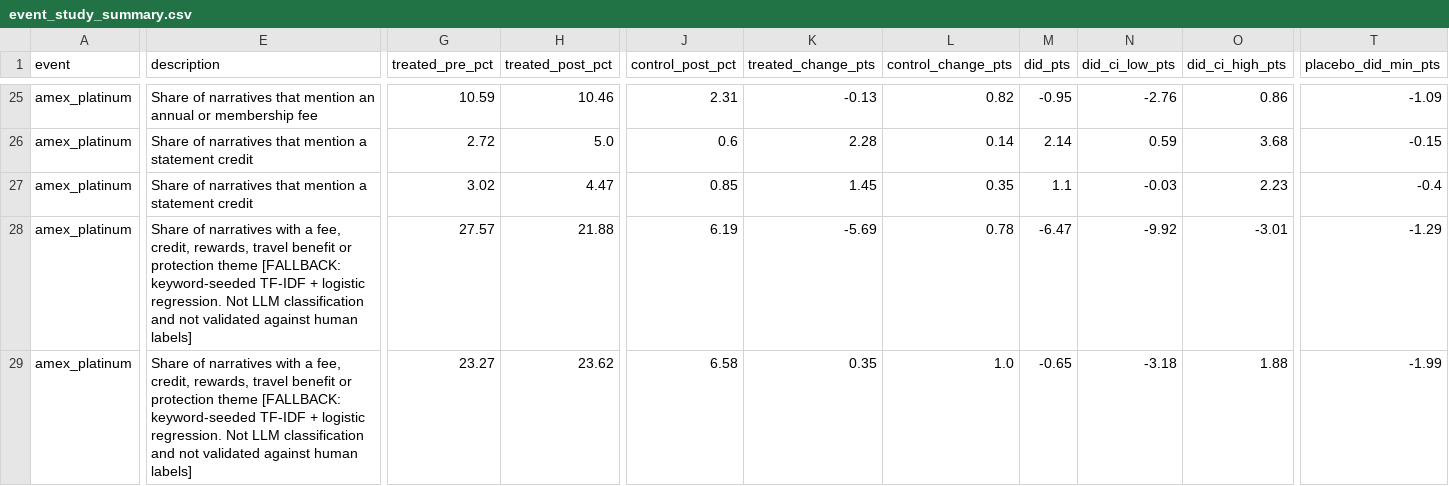
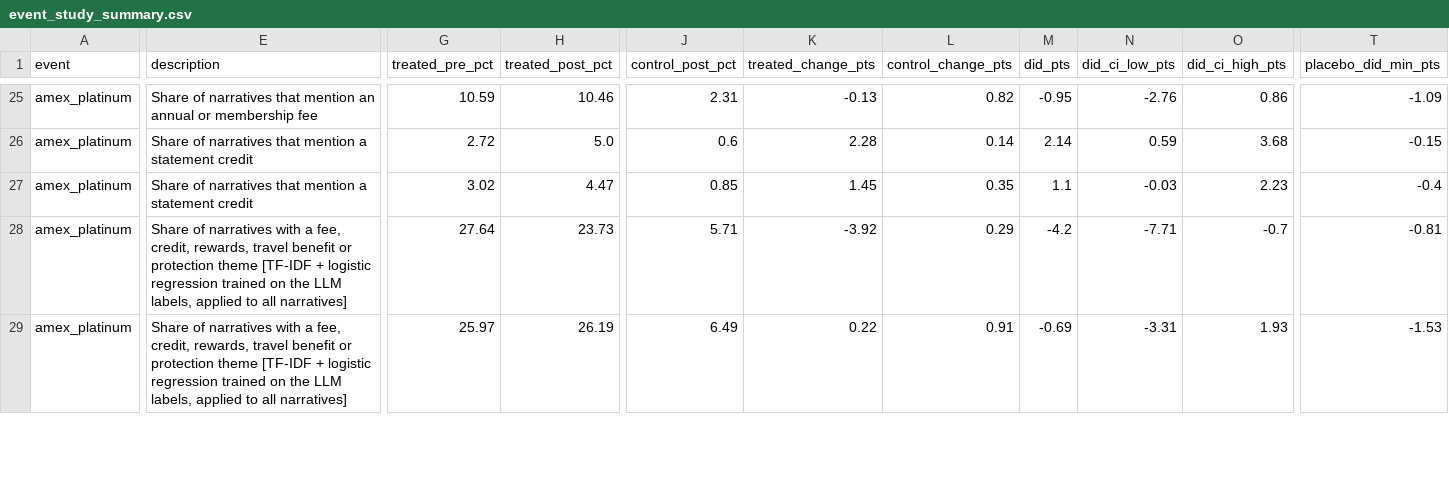
Before and after one commit to Tharun0127/card-complaint-benchmarking, a CSV file: outputs/event_study_summary.csv, drawn as a sheet; only a part is shown, gaps mark what is left out; the diff covers the shown part only; the diff names each change by its address in the sheet, - before the commit and + after, or states it on an @@ line.

```diff
--- a/outputs/event_study_summary.csv
+++ b/outputs/event_study_summary.csv
-E28:E29 (description): …protection theme [FALLBACK: keyword-seeded TF-IDF + logistic regression. Not LLM classification and not validated against human labels]
+E28:E29 (description): …protection theme [TF-IDF + logistic regression trained on the LLM labels, applied to all narratives]
-G28 (treated_pre_pct): 27.57
+G28 (treated_pre_pct): 27.64
-H28 (treated_post_pct): 21.88
+H28 (treated_post_pct): 23.73
-J28 (control_post_pct): 6.19
+J28 (control_post_pct): 5.71
-K28 (treated_change_pts): -5.69
+K28 (treated_change_pts): -3.92
-L28 (control_change_pts): 0.78
+L28 (control_change_pts): 0.29
-M28 (did_pts): -6.47
+M28 (did_pts): -4.2
-N28 (did_ci_low_pts): -9.92
+N28 (did_ci_low_pts): -7.71
-O28 (did_ci_high_pts): -3.01
+O28 (did_ci_high_pts): -0.7
-T28 (placebo_did_min_pts): -1.29
+T28 (placebo_did_min_pts): -0.81
-G29 (treated_pre_pct): 23.27
+G29 (treated_pre_pct): 25.97
-H29 (treated_post_pct): 23.62
+H29 (treated_post_pct): 26.19
-J29 (control_post_pct): 6.58
+J29 (control_post_pct): 6.49
-K29 (treated_change_pts): 0.35
+K29 (treated_change_pts): 0.22
-L29 (control_change_pts): 1.0
+L29 (control_change_pts): 0.91
-M29 (did_pts): -0.65
+M29 (did_pts): -0.69
-N29 (did_ci_low_pts): -3.18
+N29 (did_ci_low_pts): -3.31
-O29 (did_ci_high_pts): 1.88
+O29 (did_ci_high_pts): 1.93
-T29 (placebo_did_min_pts): -1.99
+T29 (placebo_did_min_pts): -1.53
```
Also changed, not shown: 76 edited cells elsewhere in this file, outputs/event_study_monthly.csv, outputs/sql/03_issue_mix_by_issuer.csv, 32 other files.
